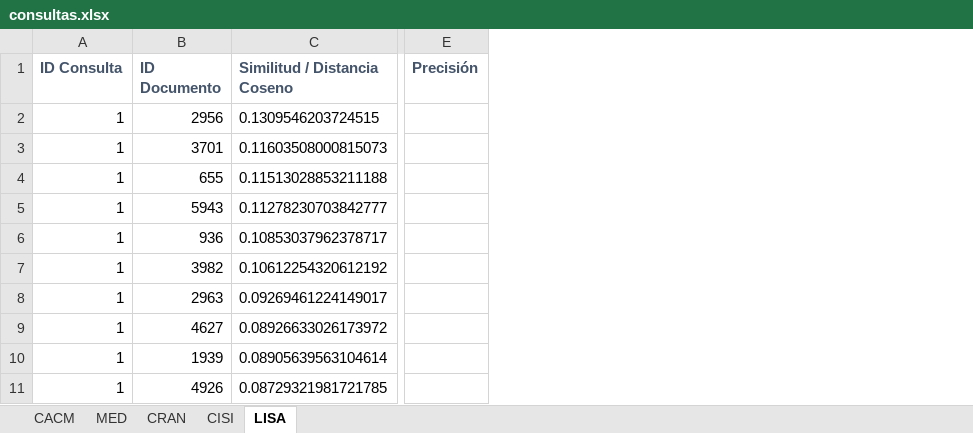
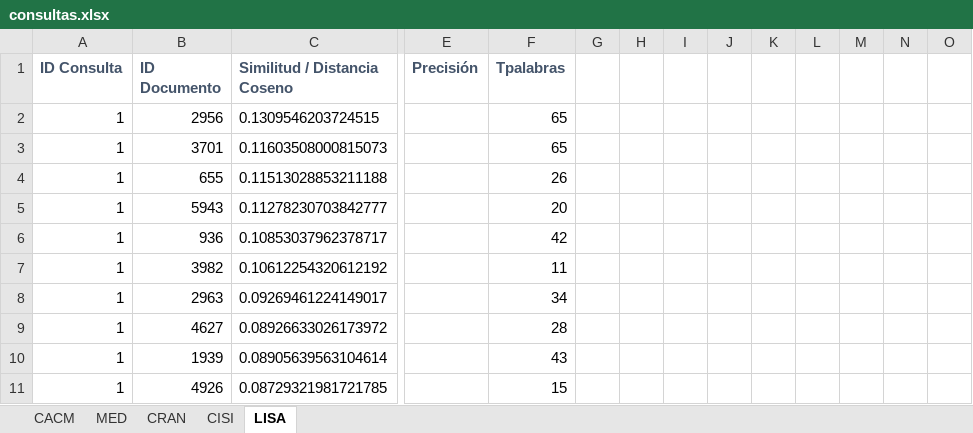
Before and after one commit to MvegaR/simulacion, an Excel workbook: Documentos/consultas.xlsx, sheet LISA, drawn as a sheet; only a part is shown, gaps mark what is left out; values as stored, in another font and other column widths than the file's, no borders; the diff names each change by its address in the sheet, - before the commit and + after, or states it on an @@ line.

```diff
--- a/Documentos/consultas.xlsx (sheet LISA)
+++ b/Documentos/consultas.xlsx (sheet LISA)
+column F (Tpalabras), rows 2-11: 65 | 65 | 26 | 20 | 42 | 11 | 34 | 28 | 43 | 15
+column G, empty
+column H, empty
+column I, empty
+column J, empty
+column K, empty
+column L, empty
+column M, empty
+column N, empty
+column O, empty
```
Also changed, not shown: sheet CRAN, sheet MED, sheet CACM, sheet CISI, 11 other files.
